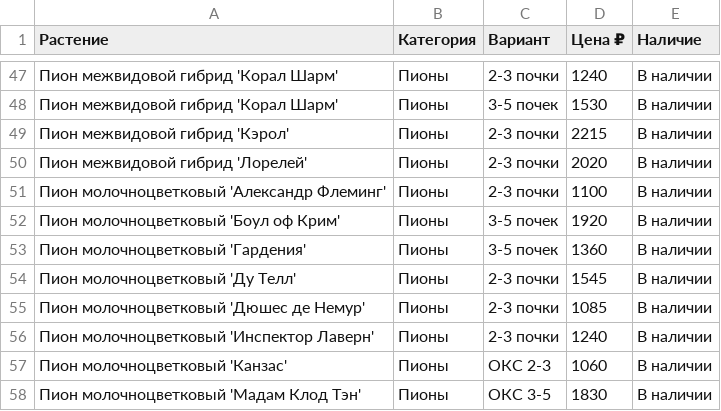
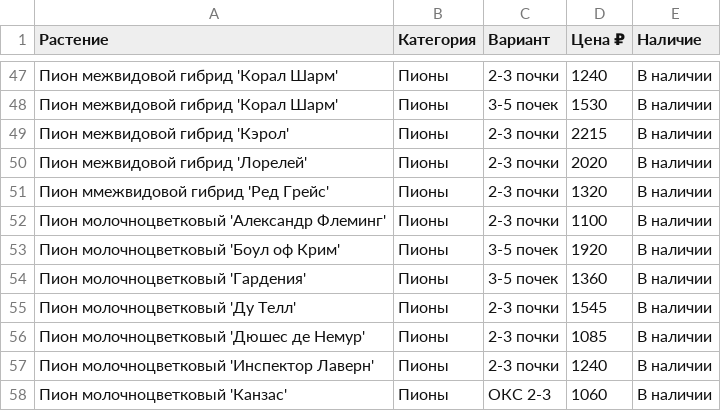
Before and after one commit to i-romanoff/chudni-sad, a CSV file: data/price.csv, drawn as a sheet; only a part is shown, gaps mark what is left out; the shorter side is filled out with more unchanged rows.

```diff
--- a/data/price.csv
+++ b/data/price.csv
@@ -50,2 +50,3 @@
 Пион межвидовой гибрид 'Лорелей';Пионы;2-3 почки;2020;В наличии
+Пион ммежвидовой гибрид 'Ред Грейс';Пионы;2-3 почки;1320;В наличии
 Пион молочноцветковый 'Александр Флеминг';Пионы;2-3 почки;1100;В наличии
```
Also changed, not shown: 2 other files.
